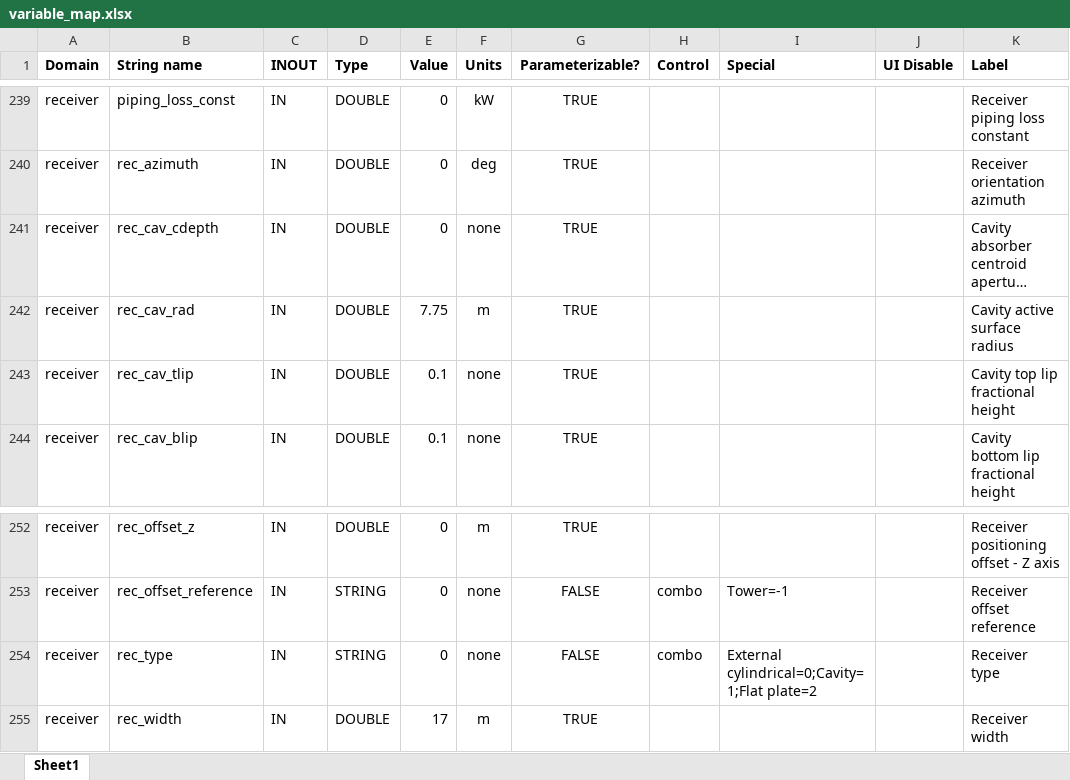
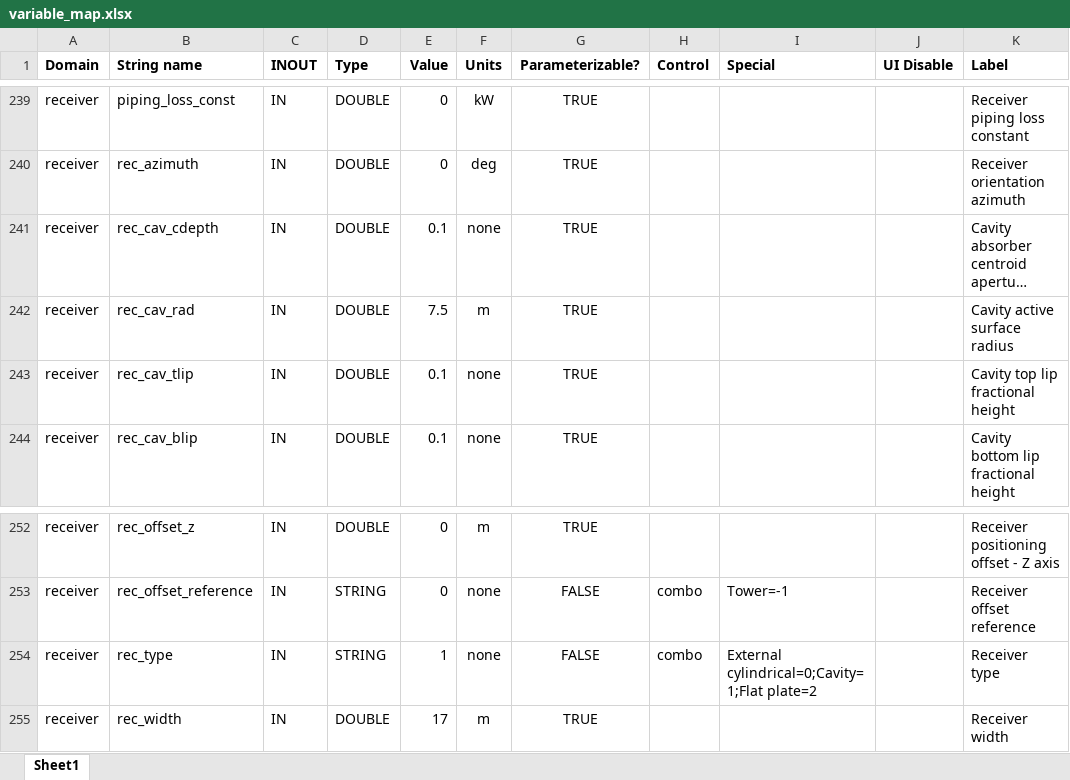
Before and after one commit to NREL/SolarPILOT, an Excel workbook: tools/variable_map.xlsx, sheet Sheet1, drawn as a sheet; only a part is shown, gaps mark what is left out; long unchanged cells end in …; values as stored, in another font and other column widths than the file's, no borders; table styles not drawn; the diff names each change by its address in the sheet, - before the commit and + after, or states it on an @@ line.

Commit message:
updating variable definitions for cavity model

```diff
--- a/tools/variable_map.xlsx (sheet Sheet1)
+++ b/tools/variable_map.xlsx (sheet Sheet1)
-E241 (Value): 0
+E241 (Value): 0.1
-E242 (Value): 7.75
+E242 (Value): 7.5
-E254 (Value): 0
+E254 (Value): 1
```
